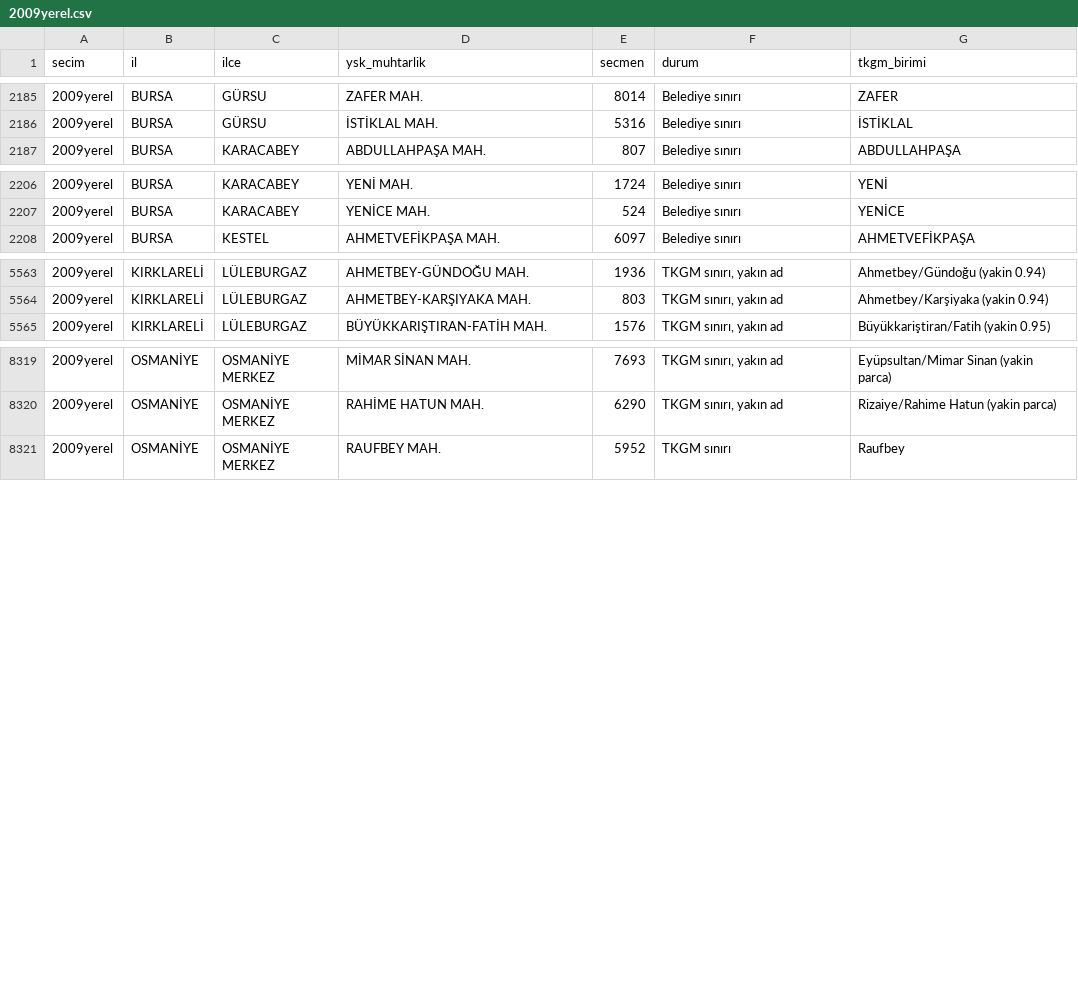
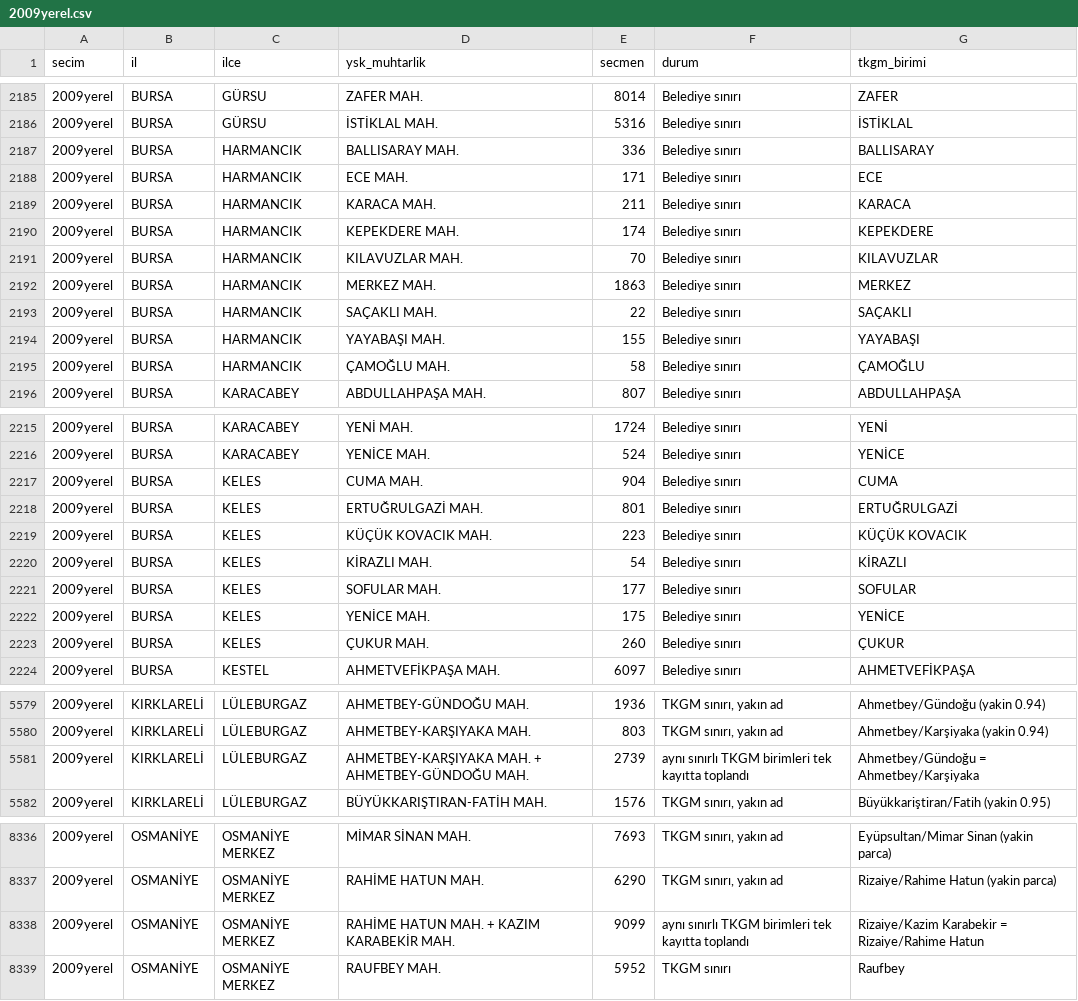
Before and after one commit to hamiKumbasae/turkiye-secim-haritasi, a CSV file: docs/rapor/mahalle_eslesme/2009yerel.csv, drawn as a sheet; only a part is shown, gaps mark what is left out; the diff covers the shown part only.

```diff
--- a/docs/rapor/mahalle_eslesme/2009yerel.csv
+++ b/docs/rapor/mahalle_eslesme/2009yerel.csv
@@ -2186,2 +2186,11 @@ secim,il,ilce,ysk_muhtarlik,secmen,durum,tkgm_birimi
 2009yerel,BURSA,GÜRSU,İSTİKLAL MAH.,5316,Belediye sınırı,İSTİKLAL
+2009yerel,BURSA,HARMANCIK,BALLISARAY MAH.,336,Belediye sınırı,BALLISARAY
+2009yerel,BURSA,HARMANCIK,ECE MAH.,171,Belediye sınırı,ECE
+2009yerel,BURSA,HARMANCIK,KARACA MAH.,211,Belediye sınırı,KARACA
+2009yerel,BURSA,HARMANCIK,KEPEKDERE MAH.,174,Belediye sınırı,KEPEKDERE
+2009yerel,BURSA,HARMANCIK,KILAVUZLAR MAH.,70,Belediye sınırı,KILAVUZLAR
+2009yerel,BURSA,HARMANCIK,MERKEZ MAH.,1863,Belediye sınırı,MERKEZ
+2009yerel,BURSA,HARMANCIK,SAÇAKLI MAH.,22,Belediye sınırı,SAÇAKLI
+2009yerel,BURSA,HARMANCIK,YAYABAŞI MAH.,155,Belediye sınırı,YAYABAŞI
+2009yerel,BURSA,HARMANCIK,ÇAMOĞLU MAH.,58,Belediye sınırı,ÇAMOĞLU
 2009yerel,BURSA,KARACABEY,ABDULLAHPAŞA MAH.,807,Belediye sınırı,ABDULLAHPAŞA
@@ -2207,2 +2216,9 @@ secim,il,ilce,ysk_muhtarlik,secmen,durum,tkgm_birimi
 2009yerel,BURSA,KARACABEY,YENİCE MAH.,524,Belediye sınırı,YENİCE
+2009yerel,BURSA,KELES,CUMA MAH.,904,Belediye sınırı,CUMA
+2009yerel,BURSA,KELES,ERTUĞRULGAZİ MAH.,801,Belediye sınırı,ERTUĞRULGAZİ
+2009yerel,BURSA,KELES,KÜÇÜK KOVACIK MAH.,223,Belediye sınırı,KÜÇÜK KOVACIK
+2009yerel,BURSA,KELES,KİRAZLI MAH.,54,Belediye sınırı,KİRAZLI
+2009yerel,BURSA,KELES,SOFULAR MAH.,177,Belediye sınırı,SOFULAR
+2009yerel,BURSA,KELES,YENİCE MAH.,175,Belediye sınırı,YENİCE
+2009yerel,BURSA,KELES,ÇUKUR MAH.,260,Belediye sınırı,ÇUKUR
 2009yerel,BURSA,KESTEL,AHMETVEFİKPAŞA MAH.,6097,Belediye sınırı,AHMETVEFİKPAŞA
@@ -5564,2 +5580,3 @@ secim,il,ilce,ysk_muhtarlik,secmen,durum,tkgm_birimi
 2009yerel,KIRKLARELİ,LÜLEBURGAZ,AHMETBEY-KARŞIYAKA MAH.,803,"TKGM sınırı, yakın ad",Ahmetbey/Karşiyaka (yakin 0.94)
+2009yerel,KIRKLARELİ,LÜLEBURGAZ,AHMETBEY-KARŞIYAKA MAH. + AHMETBEY-GÜNDOĞU MAH.,2739,aynı sınırlı TKGM birimleri tek kayıtta toplandı,Ahmetbey/Gündoğu = Ahmetbey/Karşiyaka
 2009yerel,KIRKLARELİ,LÜLEBURGAZ,BÜYÜKKARIŞTIRAN-FATİH MAH.,1576,"TKGM sınırı, yakın ad",Büyükkariştiran/Fatih (yakin 0.95)
@@ -8320,2 +8337,3 @@ secim,il,ilce,ysk_muhtarlik,secmen,durum,tkgm_birimi
 2009yerel,OSMANİYE,OSMANİYE MERKEZ,RAHİME HATUN MAH.,6290,"TKGM sınırı, yakın ad",Rizaiye/Rahime Hatun (yakin parca)
+2009yerel,OSMANİYE,OSMANİYE MERKEZ,RAHİME HATUN MAH. + KAZIM KARABEKİR MAH.,9099,aynı sınırlı TKGM birimleri tek kayıtta toplandı,Rizaiye/Kazim Karabekir = Rizaiye/Rahime Hatun
 2009yerel,OSMANİYE,OSMANİYE MERKEZ,RAUFBEY MAH.,5952,TKGM sınırı,Raufbey
```
Also changed, not shown: 10 edited cells elsewhere in this file, docs/rapor/veri_denetimi/KATILIM_COK_DUSUK.csv, docs/rapor/veri_denetimi/MAHALLE_SECMEN_SICRAMASI.csv, 37 other files.
